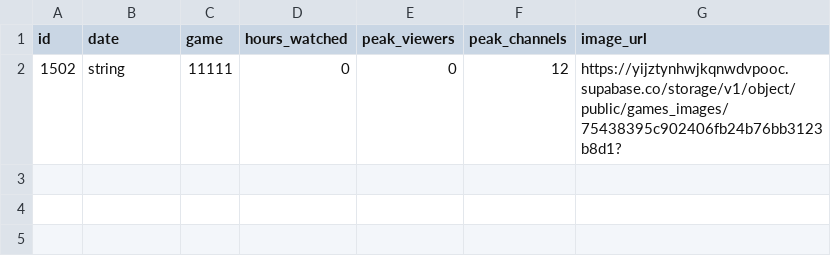
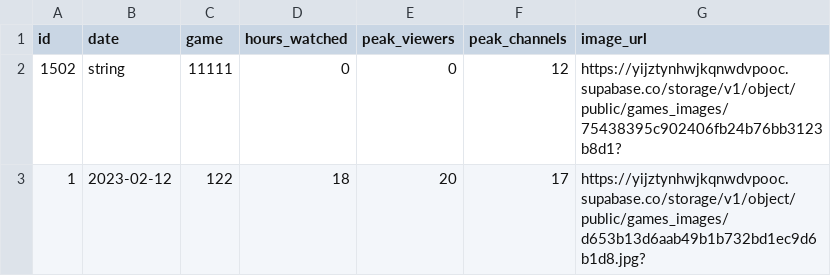
Before and after one commit to Stevenpm25/Fast-Api-de-Juegos-y-Streamers, a CSV file: eliminados.csv, drawn as a sheet.

```diff
--- a/eliminados.csv
+++ b/eliminados.csv
@@ -2 +2,2 @@ id,date,game,hours_watched,peak_viewers,peak_channels,image_url
 1502,string,11111,0,0,12,https://yijztynhwjkqnwdvpooc.supabase.co/storage/v1/object/public/games_images/75438395c902406fb24b76bb3123b8d1?
+1,2023-02-12,122,18,20,17,https://yijztynhwjkqnwdvpooc.supabase.co/storage/v1/object/public/games_images/d653b13d6aab49b1b732bd1ec9d6b1d8.jpg?
```
Also changed, not shown: 2 other files.
